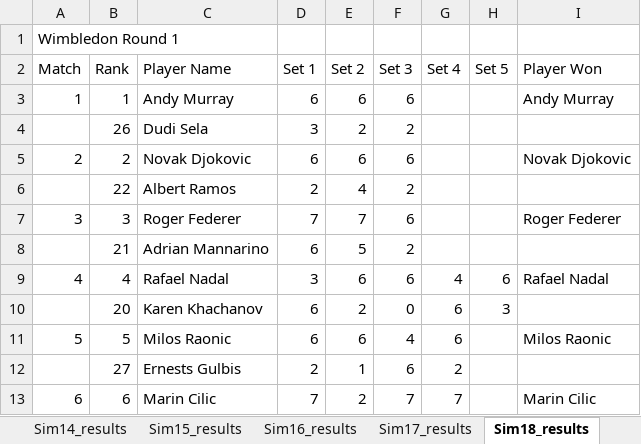
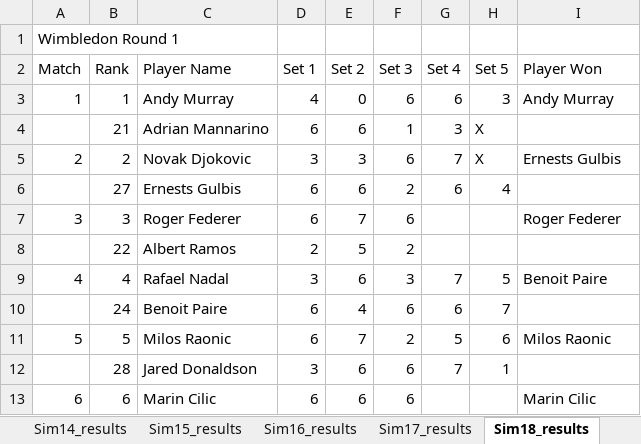
Before and after one commit to sriksrik7/SYS-611, an Excel workbook: Final Project/TennisModel/Wimbledon_Model_Results_2017.xlsx, sheet Sim18_results, drawn as a sheet; only a part is shown; values as stored, in another font and other column widths than the file's, no borders; removed rows and columns are numbered as before the commit, all else as after; the diff covers the shown part only; the diff names each change by its address in the sheet, - before the commit and + after, or states it on an @@ line.

```diff
--- a/Final Project/TennisModel/Wimbledon_Model_Results_2017.xlsx (sheet Sim18_results)
+++ b/Final Project/TennisModel/Wimbledon_Model_Results_2017.xlsx (sheet Sim18_results)
-D3 (Set 1): 6
+D3 (Set 1): 4
-E3 (Set 2): 6
+E3 (Set 2): 0
-G3 (Set 4): (empty)
+G3 (Set 4): 6
-H3 (Set 5): (empty)
+H3 (Set 5): 3
-row 4:  | 26 | Dudi Sela | 3 | 2 | 2
+row 4:  | 21 | Adrian Mannarino | 6 | 6 | 1 | 3 | X
-D5 (Set 1): 6
+D5 (Set 1): 3
-E5 (Set 2): 6
+E5 (Set 2): 3
-G5 (Set 4): (empty)
+G5 (Set 4): 7
-H5 (Set 5): (empty)
+H5 (Set 5): X
-I5 (Player Won): Novak Djokovic
+I5 (Player Won): Ernests Gulbis
-row 6:  | 22 | Albert Ramos | 2 | 4 | 2
+row 6:  | 27 | Ernests Gulbis | 6 | 6 | 2 | 6 | 4
-D7 (Set 1): 7
+D7 (Set 1): 6
-row 8:  | 21 | Adrian Mannarino | 6 | 5 | 2
+row 8:  | 22 | Albert Ramos | 2 | 5 | 2
-F9 (Set 3): 6
+F9 (Set 3): 3
-G9 (Set 4): 4
+G9 (Set 4): 7
-H9 (Set 5): 6
+H9 (Set 5): 5
-I9 (Player Won): Rafael Nadal
+I9 (Player Won): Benoit Paire
-row 10:  | 20 | Karen Khachanov | 6 | 2 | 0 | 6 | 3
+row 10:  | 24 | Benoit Paire | 6 | 4 | 6 | 6 | 7
-E11 (Set 2): 6
+E11 (Set 2): 7
-F11 (Set 3): 4
+F11 (Set 3): 2
-G11 (Set 4): 6
+G11 (Set 4): 5
-H11 (Set 5): (empty)
+H11 (Set 5): 6
-row 12:  | 27 | Ernests Gulbis | 2 | 1 | 6 | 2
+row 12:  | 28 | Jared Donaldson | 3 | 6 | 6 | 7 | 1
-D13 (Set 1): 7
+D13 (Set 1): 6
-E13 (Set 2): 2
+E13 (Set 2): 6
-F13 (Set 3): 7
+F13 (Set 3): 6
-G13 (Set 4): 7
+G13 (Set 4): (empty)
```
Also changed, not shown: 31 added rows, 31 removed rows and 92 edited cells elsewhere in this sheet, sheet Sim11_results, sheet Sim10_results, sheet Sim5_results, sheet Sim15_results, sheet Sim19_results, sheet Sim16_results, 24 more sheets, Final Project/TennisModel/Wimbledon_Model_Results_2018.xlsx, Final Project/TennisModel/Wimbledon_Model_Results_2019.xlsx, 1 other file.
